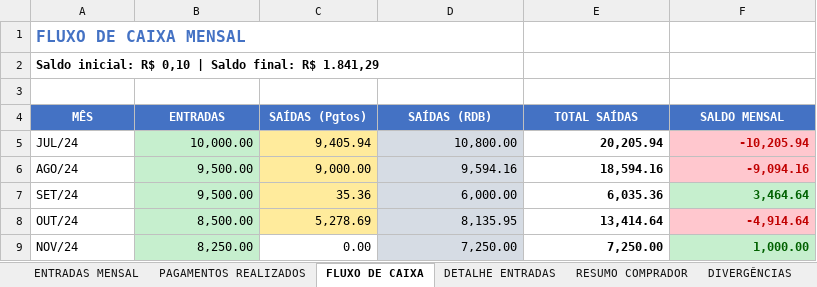
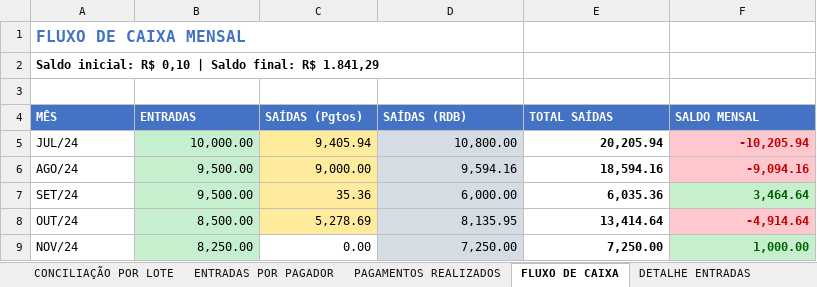
Before and after one commit to waniaccruz-bit/WANIA-CRUZ-REPOSITORIO, an Excel workbook: CONCILIACAO_COMPLETA_2024_2026.xlsx, sheet FLUXO DE CAIXA, drawn as a sheet; only a part is shown; values as stored, in another font and other column widths than the file's, no borders; the diff names each change by its address in the sheet, - before the commit and + after, or states it on an @@ line.

```diff
--- a/CONCILIACAO_COMPLETA_2024_2026.xlsx (sheet FLUXO DE CAIXA)
+++ b/CONCILIACAO_COMPLETA_2024_2026.xlsx (sheet FLUXO DE CAIXA)
-sheet tab: ENTRADAS MENSAL
+sheet tab: CONCILIAÇÃO POR LOTE
-sheet tab: RESUMO COMPRADOR
+sheet tab: ENTRADAS POR PAGADOR
-A4:F4 alignment: center
+A4:F4 alignment: left
```
Also changed, not shown: sheet CONCILIAÇÃO POR LOTE, sheet PAGAMENTOS REALIZADOS, sheet DIVERGÊNCIAS, sheet DETALHE ENTRADAS.
